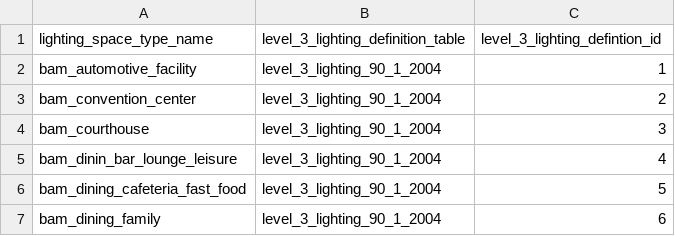
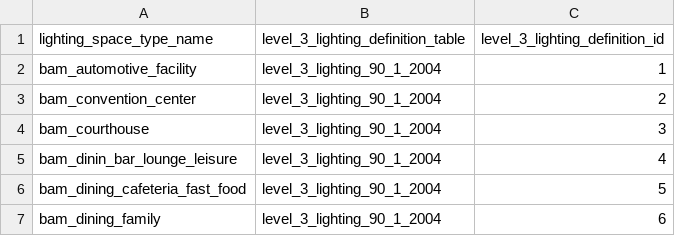
Before and after one commit to NREL/openstudio-standards, a CSV file: data/openstudio_standards_data/database_files/level_2_lighting_space_types.csv, drawn as a sheet; only a part is shown.

Commit message:
fix typo in the script and data files

```diff
--- a/data/openstudio_standards_data/database_files/level_2_lighting_space_types.csv
+++ b/data/openstudio_standards_data/database_files/level_2_lighting_space_types.csv
@@ -1,2 +1,2 @@
-lighting_space_type_name,level_3_lighting_definition_table,level_3_lighting_defintion_id
+lighting_space_type_name,level_3_lighting_definition_table,level_3_lighting_definition_id
 bam_automotive_facility,level_3_lighting_90_1_2004,1
```
Also changed, not shown: data/openstudio_standards_data/database_files/level_2_ventilation_space_types.csv, 8 other files.
